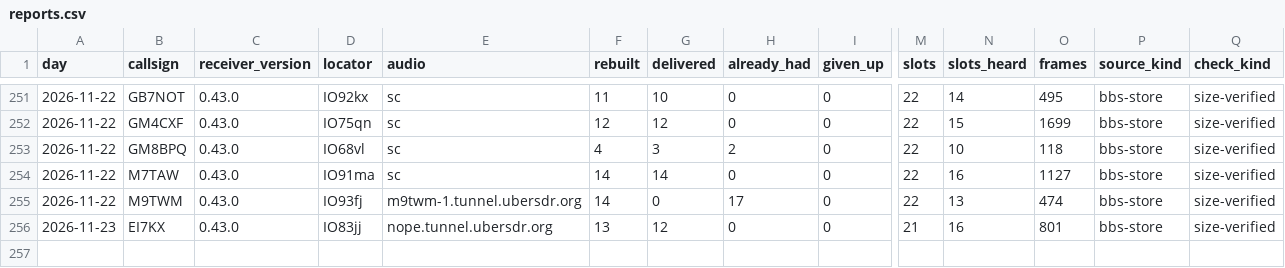
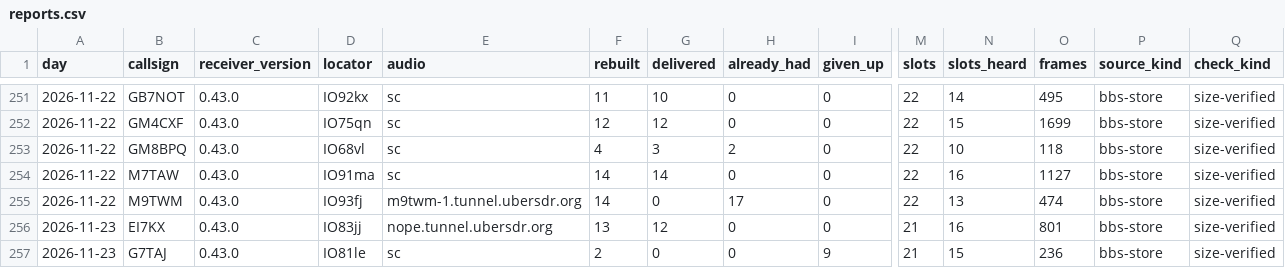
Before and after one commit to packet-net/pdn-mailcast, a CSV file: reports/data/reports.csv, drawn as a sheet; only a part is shown, gaps mark what is left out; rows hold the shown columns only; the diff names each change by its address in the sheet, - before the commit and + after, or states it on an @@ line.

```diff
--- a/reports/data/reports.csv
+++ b/reports/data/reports.csv
+row 257: 2026-11-23 | G7TAJ | 0.43.0 | IO81le | sc | 2 | 0 | 0 | 9 | 21 | 15 | 236 | bbs-store | size-verified
```
Also changed, not shown: reports/data/slots.csv, reports/data/stations.csv.
